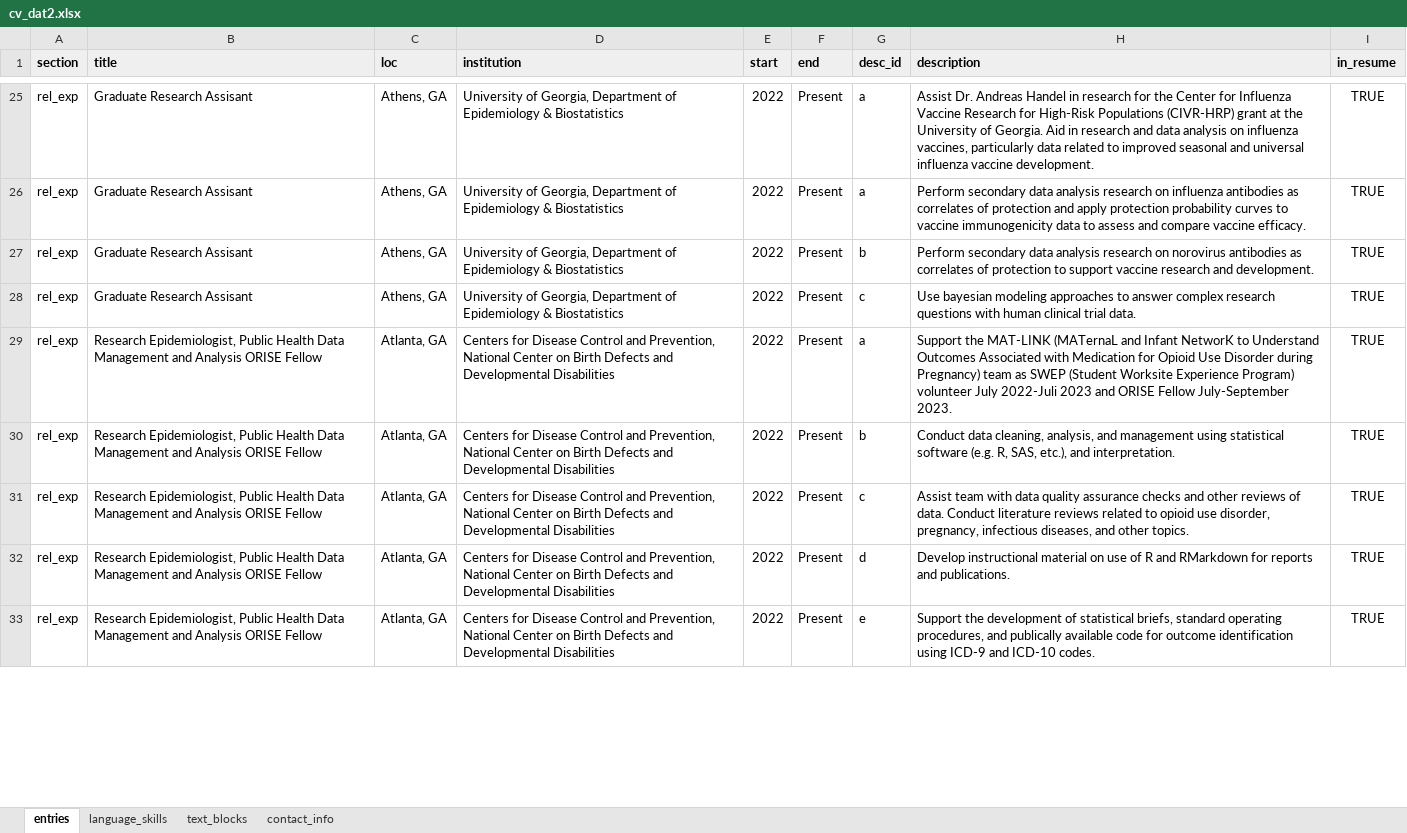
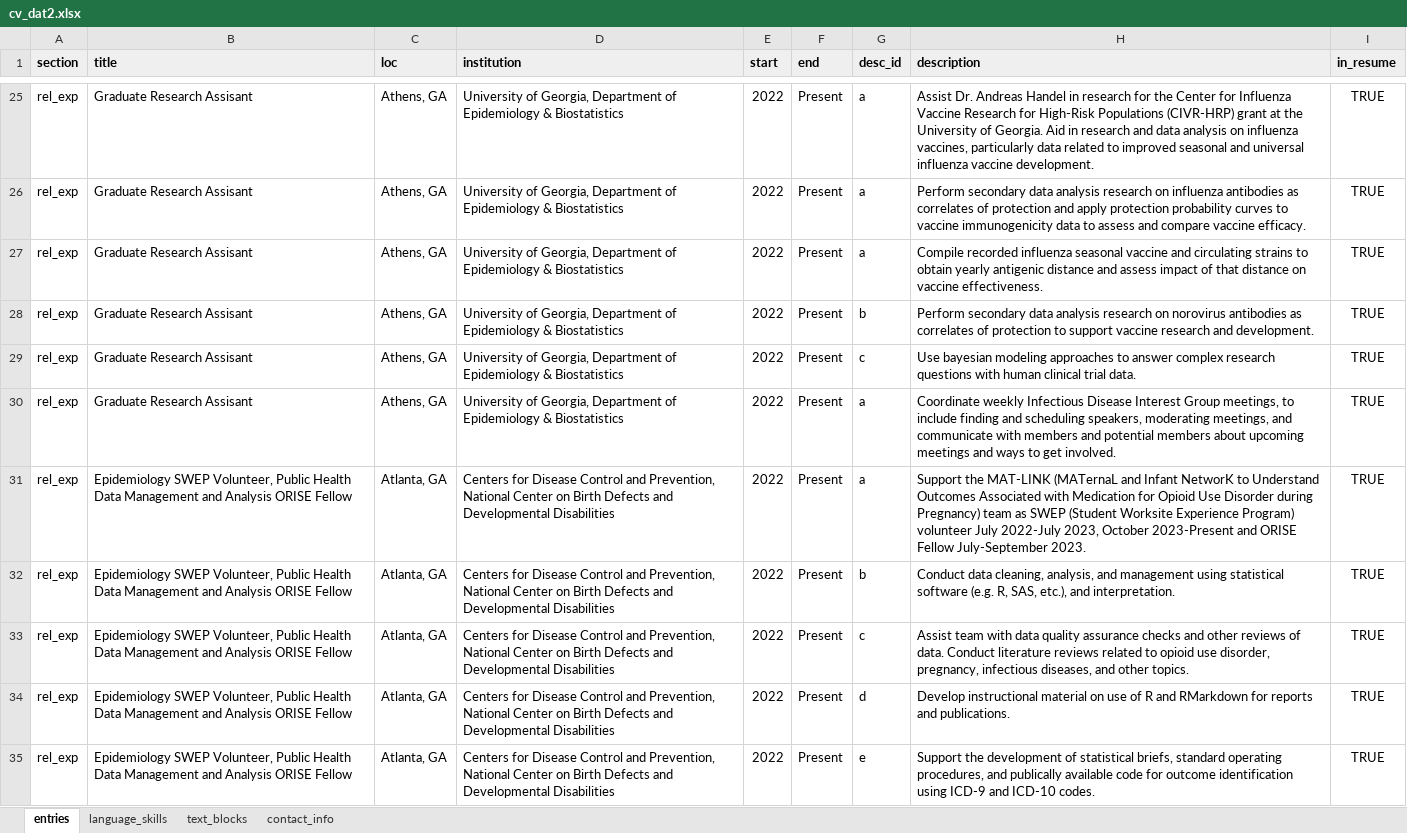
Before and after one commit to slmillerepi/resume, an Excel workbook: cv_dat2.xlsx, sheet entries, drawn as a sheet; only a part is shown, gaps mark what is left out; values as stored, in another font and other column widths than the file's, no borders; charts and pictures not drawn; addresses are those after the commit; the diff covers the shown part only; the diff names each change by its address in the sheet, - before the commit and + after, or states it on an @@ line.

```diff
--- a/cv_dat2.xlsx (sheet entries)
+++ b/cv_dat2.xlsx (sheet entries)
+row 27: rel_exp | Graduate Research Assisant | Athens, GA | University of Georgia, Department of Epidemiology & Biostatistics | 2022 | Present | a | Compile recorded influenza seasonal vaccine and circulating strains to obtain yearly antigenic distance and assess impact of that distance on vaccine effectiveness. | TRUE
+row 30: rel_exp | Graduate Research Assisant | Athens, GA | University of Georgia, Department of Epidemiology & Biostatistics | 2022 | Present | a | Coordinate weekly Infectious Disease Interest Group meetings, to include finding and scheduling speakers, moderating meetings, and communicate with members and potential members about upcoming meetings and ways to get involved. | TRUE
-B31:B35 (title): Research Epidemiologist, Public Health…
+B31:B35 (title): Epidemiology SWEP Volunteer, Public Health…
-H31 (description): …volunteer July 2022-Juli 2023 and ORISE…
+H31 (description): …volunteer July 2022-July 2023, October 2023-Present and ORISE…
```
Also changed, not shown: 3 added rows and 23 edited cells elsewhere in this sheet, cv_dat_onepage.xlsx, 6 other files.
